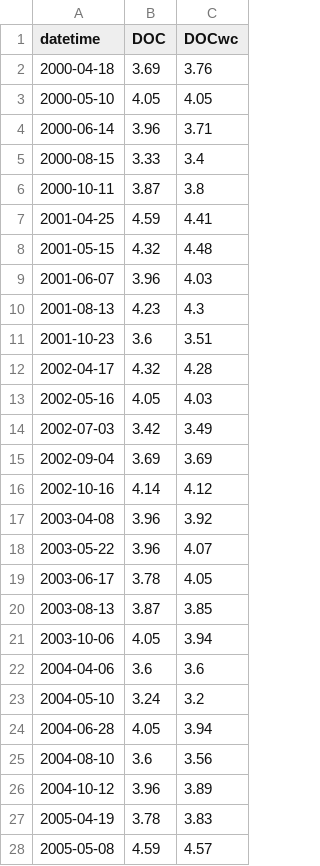
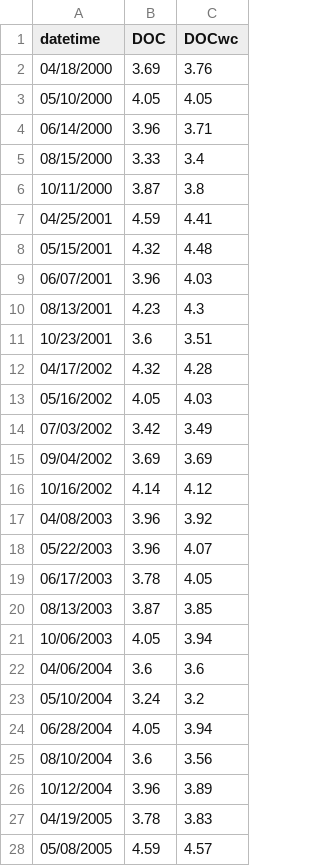
Before and after one commit to GLEON/SOS, a CSV file: VanernLake/VanernValidationDOC.csv, drawn as a sheet; only a part is shown; the diff covers the shown part only.

Commit message:
Actually fix datetime

```diff
--- a/VanernLake/VanernValidationDOC.csv
+++ b/VanernLake/VanernValidationDOC.csv
@@ -1,28 +1,28 @@
 datetime,DOC,DOCwc
-2000-04-18,3.69,3.76
-2000-05-10,4.05,4.05
-2000-06-14,3.96,3.71
-2000-08-15,3.33,3.4
-2000-10-11,3.87,3.8
-2001-04-25,4.59,4.41
-2001-05-15,4.32,4.48
-2001-06-07,3.96,4.03
-2001-08-13,4.23,4.3
-2001-10-23,3.6,3.51
-2002-04-17,4.32,4.28
-2002-05-16,4.05,4.03
-2002-07-03,3.42,3.49
-2002-09-04,3.69,3.69
-2002-10-16,4.14,4.12
-2003-04-08,3.96,3.92
-2003-05-22,3.96,4.07
-2003-06-17,3.78,4.05
-2003-08-13,3.87,3.85
-2003-10-06,4.05,3.94
-2004-04-06,3.6,3.6
-2004-05-10,3.24,3.2
-2004-06-28,4.05,3.94
-2004-08-10,3.6,3.56
-2004-10-12,3.96,3.89
-2005-04-19,3.78,3.83
-2005-05-08,4.59,4.57
+04/18/2000,3.69,3.76
+05/10/2000,4.05,4.05
+06/14/2000,3.96,3.71
+08/15/2000,3.33,3.4
+10/11/2000,3.87,3.8
+04/25/2001,4.59,4.41
+05/15/2001,4.32,4.48
+06/07/2001,3.96,4.03
+08/13/2001,4.23,4.3
+10/23/2001,3.6,3.51
+04/17/2002,4.32,4.28
+05/16/2002,4.05,4.03
+07/03/2002,3.42,3.49
+09/04/2002,3.69,3.69
+10/16/2002,4.14,4.12
+04/08/2003,3.96,3.92
+05/22/2003,3.96,4.07
+06/17/2003,3.78,4.05
+08/13/2003,3.87,3.85
+10/06/2003,4.05,3.94
+04/06/2004,3.6,3.6
+05/10/2004,3.24,3.2
+06/28/2004,4.05,3.94
+08/10/2004,3.6,3.56
+10/12/2004,3.96,3.89
+04/19/2005,3.78,3.83
+05/08/2005,4.59,4.57
```
Also changed, not shown: 42 edited cells elsewhere in this file.
